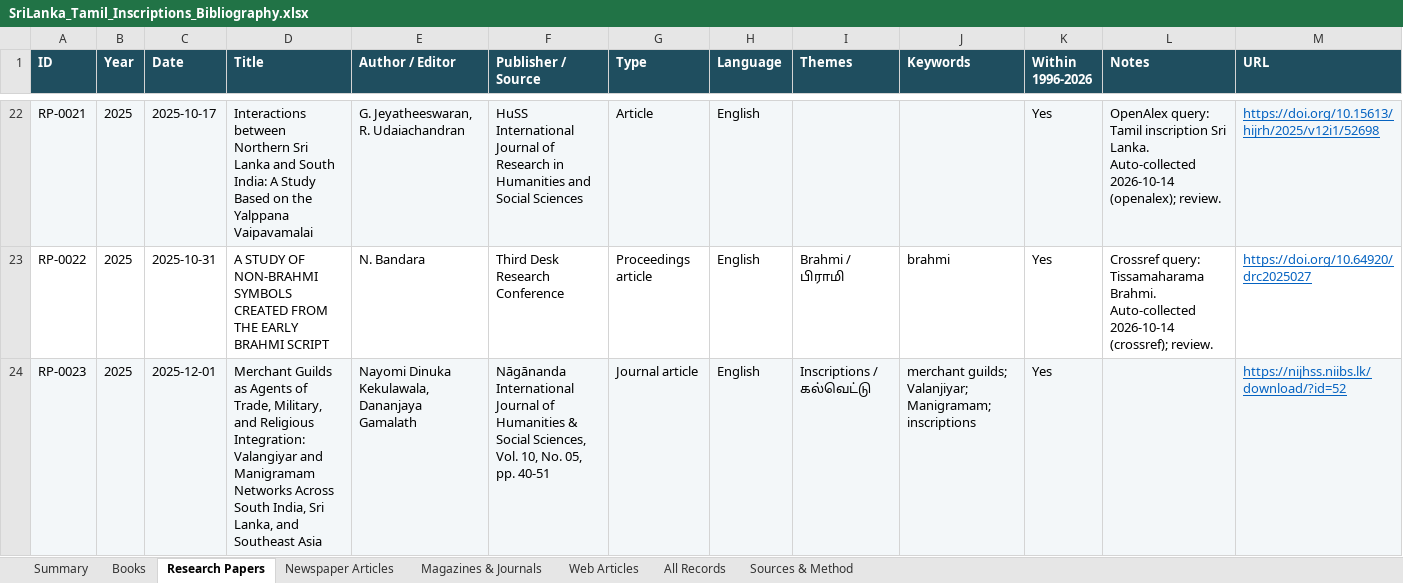
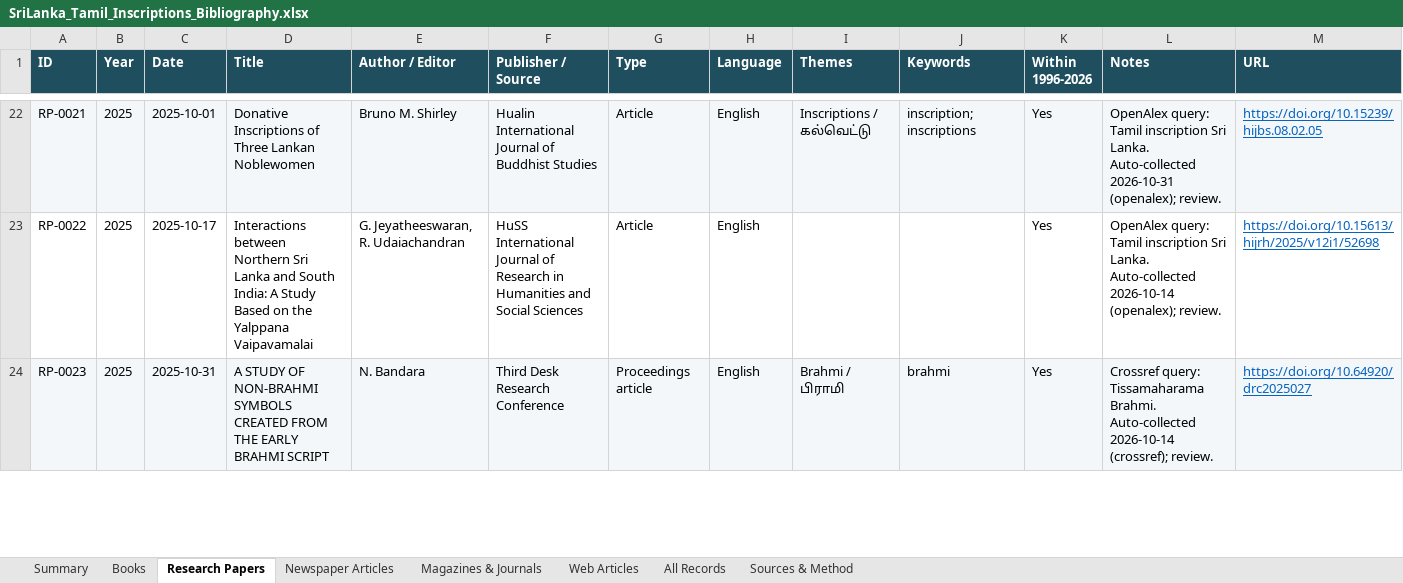
Before and after one commit to Udhayan26/srilanka-tamil-inscriptions-bibliography, an Excel workbook: output/SriLanka_Tamil_Inscriptions_Bibliography.xlsx, sheet Research Papers, drawn as a sheet; only a part is shown, gaps mark what is left out; values as stored, in another font and other column widths than the file's, no borders; the diff covers the shown part only; the diff names each change by its address in the sheet, - before the commit and + after, or states it on an @@ line.

```diff
--- a/output/SriLanka_Tamil_Inscriptions_Bibliography.xlsx (sheet Research Papers)
+++ b/output/SriLanka_Tamil_Inscriptions_Bibliography.xlsx (sheet Research Papers)
-C22 (Date): 2025-10-17
+C22 (Date): 2025-10-01
-D22 (Title): Interactions between Northern Sri Lanka and South India: A Study Based on the Yalppana Vaipavamalai
+D22 (Title): Donative Inscriptions of Three Lankan Noblewomen
-E22 (Author / Editor): G. Jeyatheeswaran, R. Udaiachandran
+E22 (Author / Editor): Bruno M. Shirley
-F22 (Publisher / Source): HuSS International Journal of Research in Humanities and Social Sciences
+F22 (Publisher / Source): Hualin International Journal of Buddhist Studies
-I22 (Themes): (empty)
+I22 (Themes): Inscriptions / கல்வெட்டு
-J22 (Keywords): (empty)
+J22 (Keywords): inscription; inscriptions
-L22 (Notes): …Lanka. Auto-collected 2026-10-14 (openalex); review.
+L22 (Notes): …Lanka. Auto-collected 2026-10-31 (openalex); review.
-M22 (URL): https://doi.org/10.15613/hijrh/2025/v12i1/52698
+M22 (URL): https://doi.org/10.15239/hijbs.08.02.05
-C23 (Date): 2025-10-31
+C23 (Date): 2025-10-17
-D23 (Title): A STUDY OF NON-BRAHMI SYMBOLS CREATED FROM THE EARLY BRAHMI SCRIPT
+D23 (Title): Interactions between Northern Sri Lanka and South India: A Study Based on the Yalppana Vaipavamalai
-E23 (Author / Editor): N. Bandara
+E23 (Author / Editor): G. Jeyatheeswaran, R. Udaiachandran
-F23 (Publisher / Source): Third Desk Research Conference
+F23 (Publisher / Source): HuSS International Journal of Research in Humanities and Social Sciences
-G23 (Type): Proceedings article
+G23 (Type): Article
-I23 (Themes): Brahmi / பிராமி
+I23 (Themes): (empty)
-J23 (Keywords): brahmi
+J23 (Keywords): (empty)
-L23 (Notes): Crossref query: Tissamaharama Brahmi. Auto-collected 2026-10-14 (crossref); review.
+L23 (Notes): OpenAlex query: Tamil inscription Sri Lanka. Auto-collected 2026-10-14 (openalex); review.
-M23 (URL): https://doi.org/10.64920/drc2025027
+M23 (URL): https://doi.org/10.15613/hijrh/2025/v12i1/52698
-C24 (Date): 2025-12-01
+C24 (Date): 2025-10-31
-D24 (Title): Merchant Guilds as Agents of Trade, Military, and Religious Integration: Valangiyar and Manigramam Networks Across South India, Sri Lanka, and Southeast Asia
+D24 (Title): A STUDY OF NON-BRAHMI SYMBOLS CREATED FROM THE EARLY BRAHMI SCRIPT
-E24 (Author / Editor): Nayomi Dinuka Kekulawala, Dananjaya Gamalath
+E24 (Author / Editor): N. Bandara
-F24 (Publisher / Source): Nāgānanda International Journal of Humanities & Social Sciences, Vol. 10, No. 05, pp. 40-51
+F24 (Publisher / Source): Third Desk Research Conference
-G24 (Type): Journal article
+G24 (Type): Proceedings article
-I24 (Themes): Inscriptions / கல்வெட்டு
+I24 (Themes): Brahmi / பிராமி
-J24 (Keywords): merchant guilds; Valanjiyar; Manigramam; inscriptions
+J24 (Keywords): brahmi
-L24 (Notes): (empty)
+L24 (Notes): Crossref query: Tissamaharama Brahmi. Auto-collected 2026-10-14 (crossref); review.
-M24 (URL): https://nijhss.niibs.lk/download/?id=52
+M24 (URL): https://doi.org/10.64920/drc2025027
```
Also changed, not shown: 2 added rows and 1206 edited cells elsewhere in this sheet, sheet All Records, sheet Summary, 3 other files.
